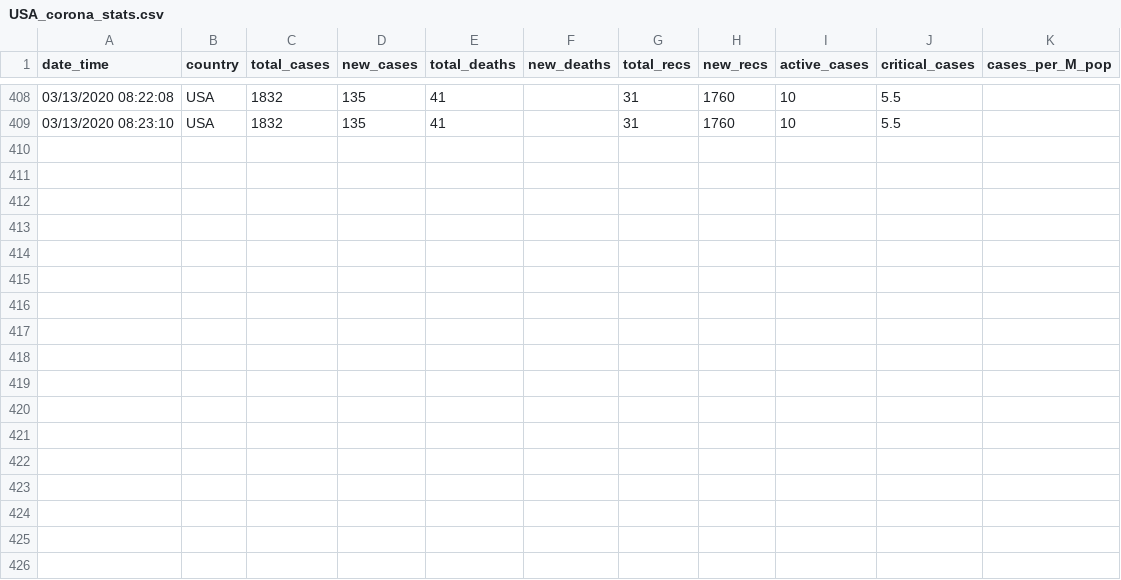
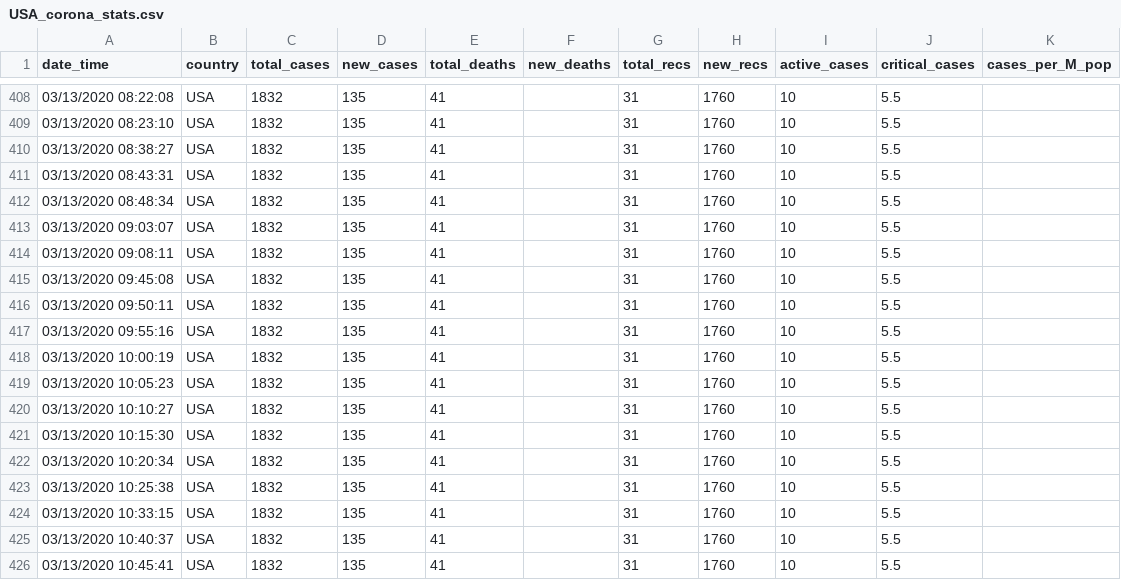
Before and after one commit to chatterjeesubarna/COVID19_data_collector, a CSV file: USA_corona_stats.csv, drawn as a sheet; only a part is shown, gaps mark what is left out; the diff names each change by its address in the sheet, - before the commit and + after, or states it on an @@ line.

Commit message:
new data 10:45 AM

```diff
--- a/USA_corona_stats.csv
+++ b/USA_corona_stats.csv
+row 410: 03/13/2020 08:38:27 | USA | 1832 | 135 | 41 |  | 31 | 1760 | 10 | 5.5
+row 411: 03/13/2020 08:43:31 | USA | 1832 | 135 | 41 |  | 31 | 1760 | 10 | 5.5
+row 412: 03/13/2020 08:48:34 | USA | 1832 | 135 | 41 |  | 31 | 1760 | 10 | 5.5
+row 413: 03/13/2020 09:03:07 | USA | 1832 | 135 | 41 |  | 31 | 1760 | 10 | 5.5
+row 414: 03/13/2020 09:08:11 | USA | 1832 | 135 | 41 |  | 31 | 1760 | 10 | 5.5
+row 415: 03/13/2020 09:45:08 | USA | 1832 | 135 | 41 |  | 31 | 1760 | 10 | 5.5
+row 416: 03/13/2020 09:50:11 | USA | 1832 | 135 | 41 |  | 31 | 1760 | 10 | 5.5
+row 417: 03/13/2020 09:55:16 | USA | 1832 | 135 | 41 |  | 31 | 1760 | 10 | 5.5
+row 418: 03/13/2020 10:00:19 | USA | 1832 | 135 | 41 |  | 31 | 1760 | 10 | 5.5
+row 419: 03/13/2020 10:05:23 | USA | 1832 | 135 | 41 |  | 31 | 1760 | 10 | 5.5
+row 420: 03/13/2020 10:10:27 | USA | 1832 | 135 | 41 |  | 31 | 1760 | 10 | 5.5
+row 421: 03/13/2020 10:15:30 | USA | 1832 | 135 | 41 |  | 31 | 1760 | 10 | 5.5
+row 422: 03/13/2020 10:20:34 | USA | 1832 | 135 | 41 |  | 31 | 1760 | 10 | 5.5
+row 423: 03/13/2020 10:25:38 | USA | 1832 | 135 | 41 |  | 31 | 1760 | 10 | 5.5
+row 424: 03/13/2020 10:33:15 | USA | 1832 | 135 | 41 |  | 31 | 1760 | 10 | 5.5
+row 425: 03/13/2020 10:40:37 | USA | 1832 | 135 | 41 |  | 31 | 1760 | 10 | 5.5
+row 426: 03/13/2020 10:45:41 | USA | 1832 | 135 | 41 |  | 31 | 1760 | 10 | 5.5
```
Also changed, not shown: 1 other file.
